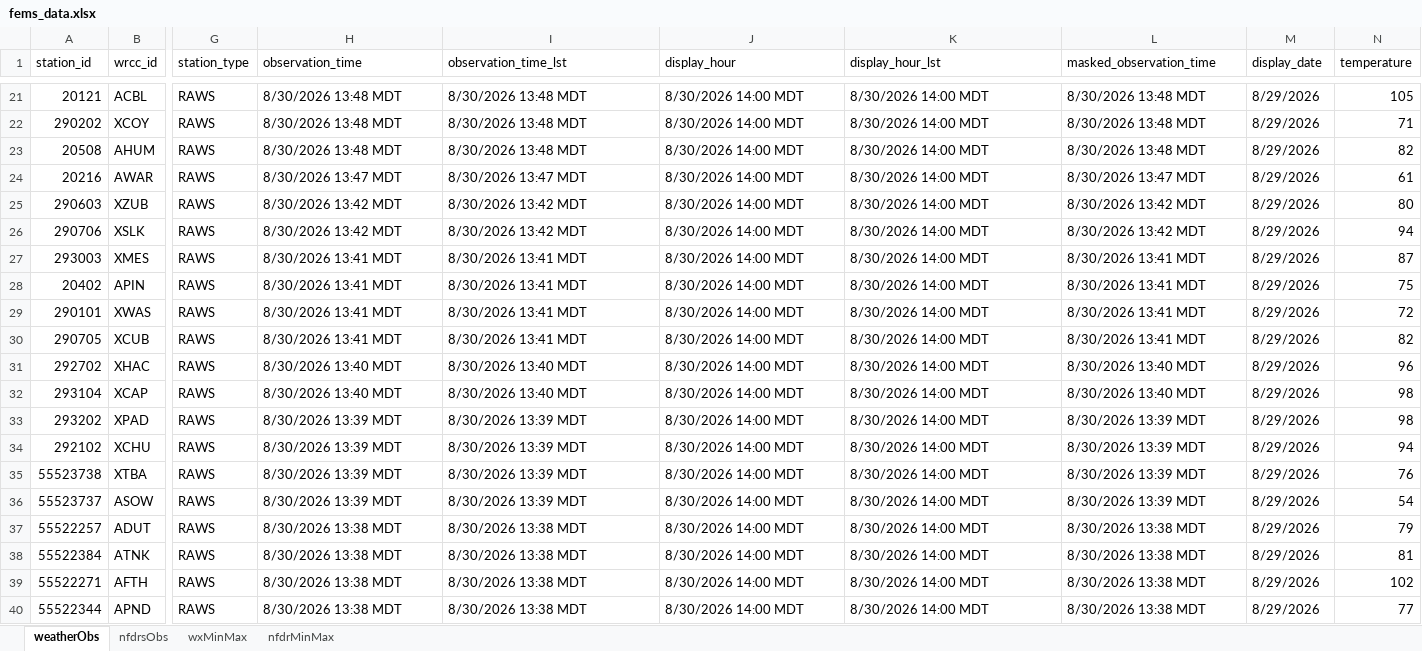
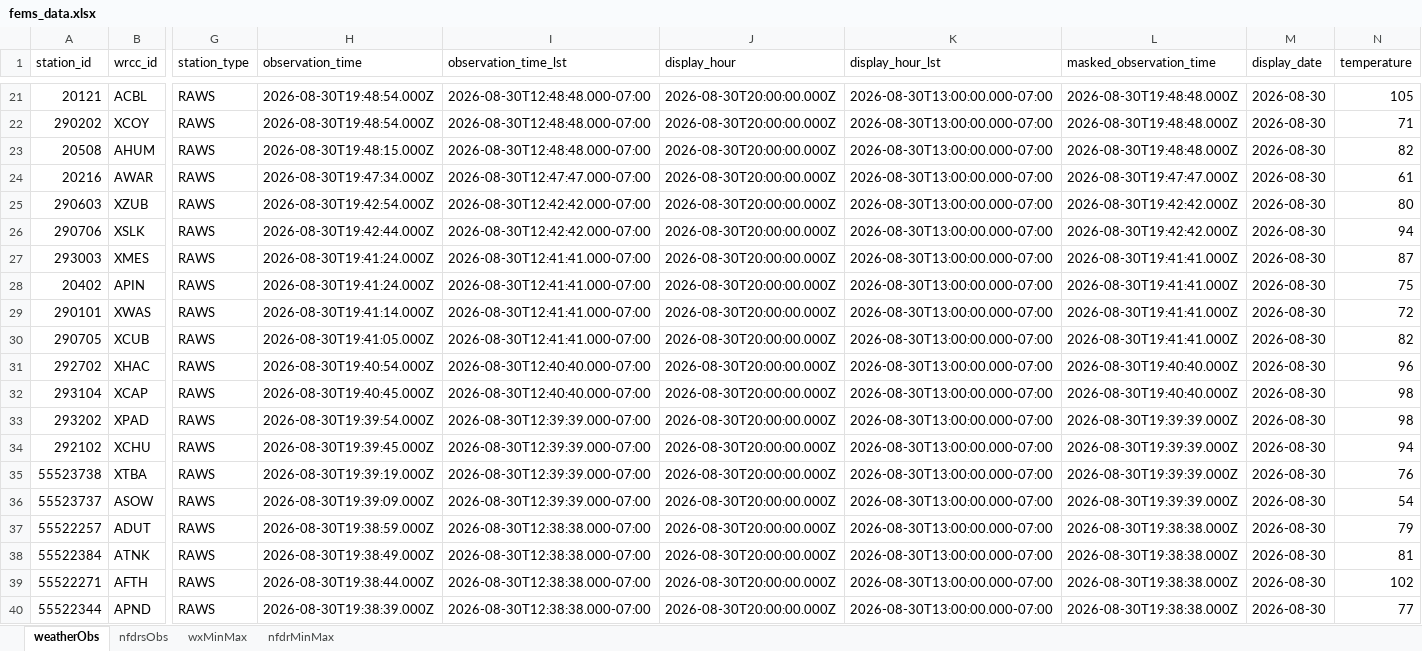
Before and after one commit to ZeinaAlzahawy-USDA/fems-r3, an Excel workbook: data/fems_data.xlsx, sheet weatherObs, drawn as a sheet; only a part is shown, gaps mark what is left out; values as stored, in another font and other column widths than the file's, no borders; the diff covers the shown part only; the diff names each change by its address in the sheet, - before the commit and + after, or states it on an @@ line.

```diff
--- a/data/fems_data.xlsx (sheet weatherObs)
+++ b/data/fems_data.xlsx (sheet weatherObs)
-H21:H22 (observation_time): 8/30/2026 13:48 MDT
+H21:H22 (observation_time): 2026-08-30T19:48:54.000Z
-I21:I23 (observation_time_lst): 8/30/2026 13:48 MDT
+I21:I23 (observation_time_lst): 2026-08-30T12:48:48.000-07:00
-J21:J40 (display_hour): 8/30/2026 14:00 MDT
+J21:J40 (display_hour): 2026-08-30T20:00:00.000Z
-K21:K40 (display_hour_lst): 8/30/2026 14:00 MDT
+K21:K40 (display_hour_lst): 2026-08-30T13:00:00.000-07:00
-L21:L23 (masked_observation_time): 8/30/2026 13:48 MDT
+L21:L23 (masked_observation_time): 2026-08-30T19:48:48.000Z
-M21:M40 (display_date): 8/29/2026
+M21:M40 (display_date): 2026-08-30
-H23 (observation_time): 8/30/2026 13:48 MDT
+H23 (observation_time): 2026-08-30T19:48:15.000Z
-H24 (observation_time): 8/30/2026 13:47 MDT
+H24 (observation_time): 2026-08-30T19:47:34.000Z
-I24 (observation_time_lst): 8/30/2026 13:47 MDT
+I24 (observation_time_lst): 2026-08-30T12:47:47.000-07:00
-L24 (masked_observation_time): 8/30/2026 13:47 MDT
+L24 (masked_observation_time): 2026-08-30T19:47:47.000Z
-H25 (observation_time): 8/30/2026 13:42 MDT
+H25 (observation_time): 2026-08-30T19:42:54.000Z
-I25:I26 (observation_time_lst): 8/30/2026 13:42 MDT
+I25:I26 (observation_time_lst): 2026-08-30T12:42:42.000-07:00
-L25:L26 (masked_observation_time): 8/30/2026 13:42 MDT
+L25:L26 (masked_observation_time): 2026-08-30T19:42:42.000Z
-H26 (observation_time): 8/30/2026 13:42 MDT
+H26 (observation_time): 2026-08-30T19:42:44.000Z
-H27:H28 (observation_time): 8/30/2026 13:41 MDT
+H27:H28 (observation_time): 2026-08-30T19:41:24.000Z
-I27:I30 (observation_time_lst): 8/30/2026 13:41 MDT
+I27:I30 (observation_time_lst): 2026-08-30T12:41:41.000-07:00
-L27:L30 (masked_observation_time): 8/30/2026 13:41 MDT
+L27:L30 (masked_observation_time): 2026-08-30T19:41:41.000Z
-H29 (observation_time): 8/30/2026 13:41 MDT
+H29 (observation_time): 2026-08-30T19:41:14.000Z
-H30 (observation_time): 8/30/2026 13:41 MDT
+H30 (observation_time): 2026-08-30T19:41:05.000Z
-H31 (observation_time): 8/30/2026 13:40 MDT
+H31 (observation_time): 2026-08-30T19:40:54.000Z
-I31:I32 (observation_time_lst): 8/30/2026 13:40 MDT
+I31:I32 (observation_time_lst): 2026-08-30T12:40:40.000-07:00
-L31:L32 (masked_observation_time): 8/30/2026 13:40 MDT
+L31:L32 (masked_observation_time): 2026-08-30T19:40:40.000Z
-H32 (observation_time): 8/30/2026 13:40 MDT
+H32 (observation_time): 2026-08-30T19:40:45.000Z
-H33 (observation_time): 8/30/2026 13:39 MDT
+H33 (observation_time): 2026-08-30T19:39:54.000Z
-I33:I36 (observation_time_lst): 8/30/2026 13:39 MDT
+I33:I36 (observation_time_lst): 2026-08-30T12:39:39.000-07:00
-L33:L36 (masked_observation_time): 8/30/2026 13:39 MDT
+L33:L36 (masked_observation_time): 2026-08-30T19:39:39.000Z
-H34 (observation_time): 8/30/2026 13:39 MDT
+H34 (observation_time): 2026-08-30T19:39:45.000Z
-H35 (observation_time): 8/30/2026 13:39 MDT
+H35 (observation_time): 2026-08-30T19:39:19.000Z
-H36 (observation_time): 8/30/2026 13:39 MDT
+H36 (observation_time): 2026-08-30T19:39:09.000Z
-H37 (observation_time): 8/30/2026 13:38 MDT
+H37 (observation_time): 2026-08-30T19:38:59.000Z
-I37:I40 (observation_time_lst): 8/30/2026 13:38 MDT
+I37:I40 (observation_time_lst): 2026-08-30T12:38:38.000-07:00
-L37:L40 (masked_observation_time): 8/30/2026 13:38 MDT
+L37:L40 (masked_observation_time): 2026-08-30T19:38:38.000Z
-H38 (observation_time): 8/30/2026 13:38 MDT
+H38 (observation_time): 2026-08-30T19:38:49.000Z
-H39 (observation_time): 8/30/2026 13:38 MDT
+H39 (observation_time): 2026-08-30T19:38:44.000Z
-H40 (observation_time): 8/30/2026 13:38 MDT
+H40 (observation_time): 2026-08-30T19:38:39.000Z
```
Also changed, not shown: 822 edited cells elsewhere in this sheet, sheet nfdrsObs, sheet nfdrMinMax, sheet wxMinMax, data/fems_latest_nfdrMinMax.xlsx, data/fems_latest_nfdrsObs.xlsx, 6 other files.
